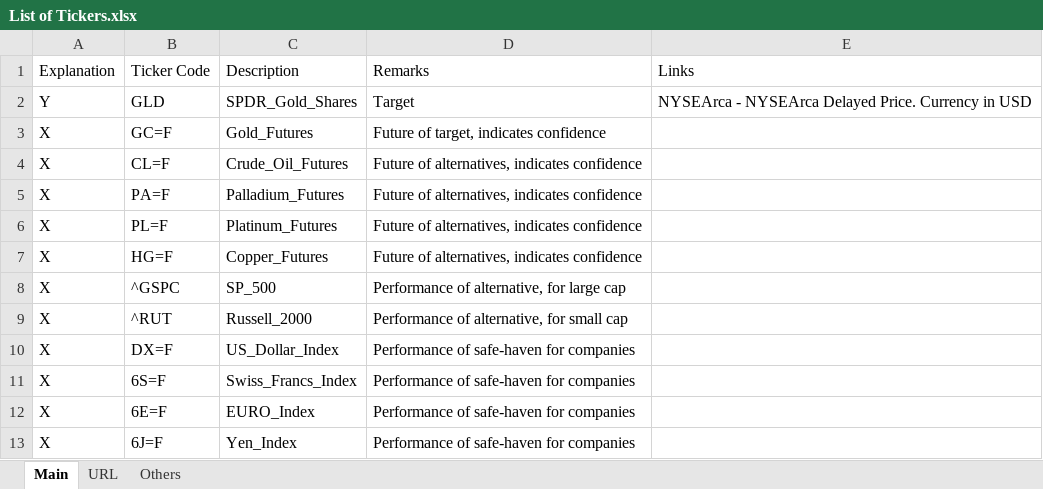
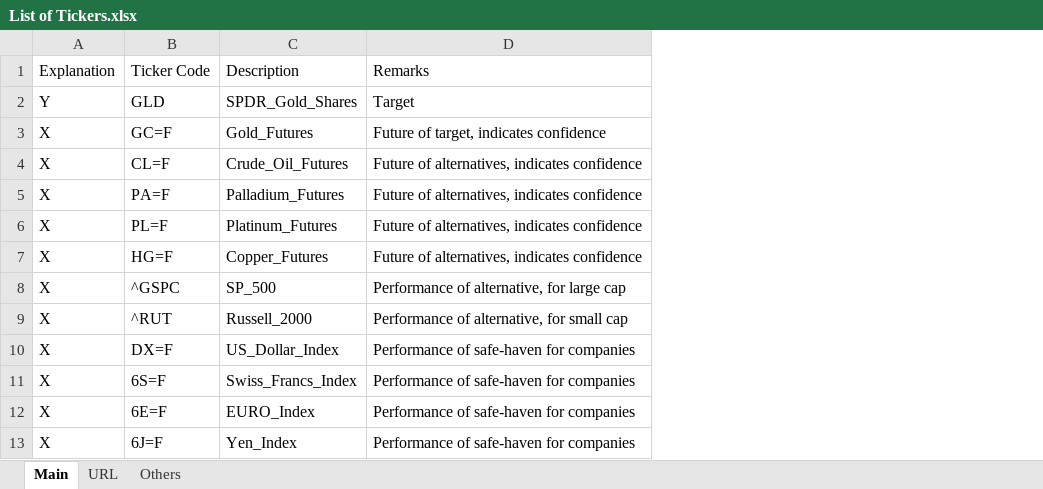
Before and after one commit to rianashwin/Forecasting-SPDR-Gold-Trust-ETF-Prices--PRD-, an Excel workbook: DATA/List of Tickers.xlsx, sheet Main, drawn as a sheet; values as stored, in another font and other column widths than the file's, no borders; the diff names each change by its address in the sheet, - before the commit and + after, or states it on an @@ line.

Commit message:
Update List of Tickers.xlsx

```diff
--- a/DATA/List of Tickers.xlsx (sheet Main)
+++ b/DATA/List of Tickers.xlsx (sheet Main)
-column E, rows 1-2: Links | NYSEArca - NYSEArca Delayed Price. Currency in USD
```
